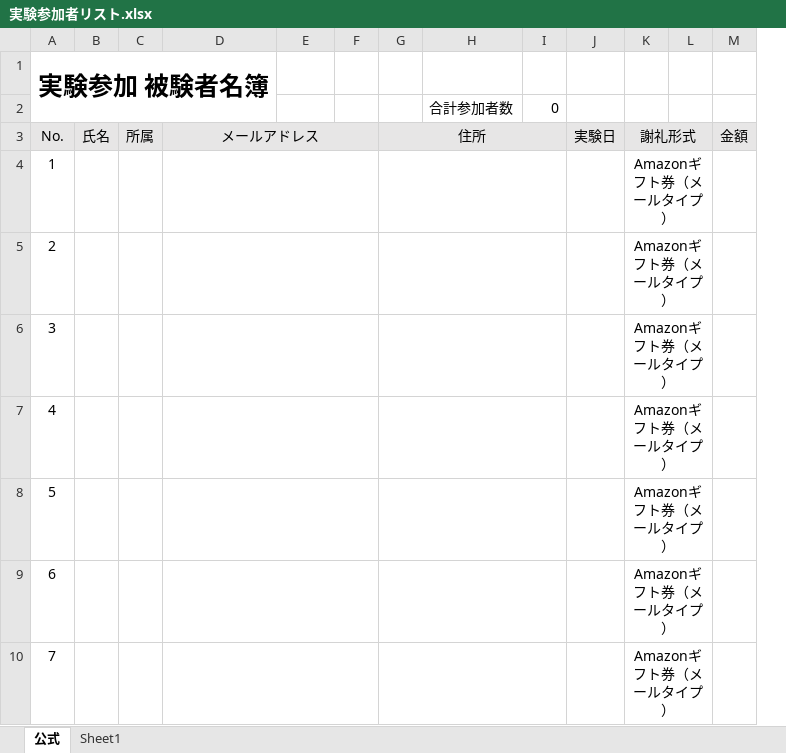
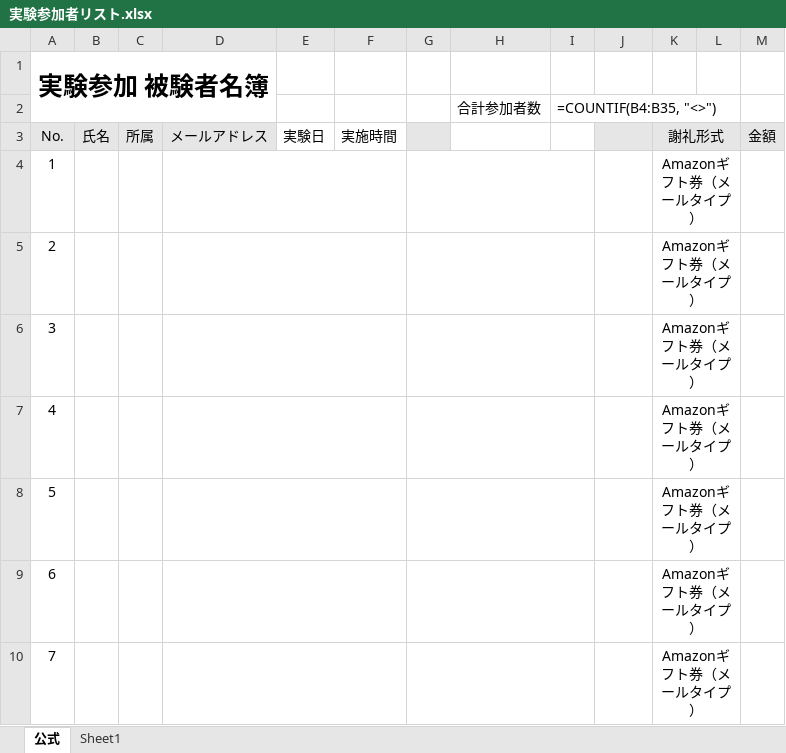
Before and after one commit to Suke-go/ethcalreview-hack, an Excel workbook: backend/templates/official/実験参加者リスト.xlsx, sheet 公式, drawn as a sheet; only a part is shown; values as stored, in another font and other column widths than the file's, no borders; formulas without a stored value are shown as written; removed rows and columns are numbered as before the commit, all else as after; the diff covers the shown part only; the diff names each change by its address in the sheet, - before the commit and + after, or states it on an @@ line.

```diff
--- a/backend/templates/official/実験参加者リスト.xlsx (sheet 公式)
+++ b/backend/templates/official/実験参加者リスト.xlsx (sheet 公式)
+column F, row 3: 実施時間
-column G, row 3: 住所
-I2: 0
+I2: =COUNTIF(B4:B35, "<>")
-D3:F3 merged
-E3: (empty)
+E3: 実験日
-E3 fill: #E7E6E6
+E3 fill: none
-H3:I3 fill: #E7E6E6
+H3:I3 fill: none
-J3: 実験日
+J3: (empty)
-L3 fill: #E7E6E6
+L3 fill: none
-D4:F4 merged
+D4:F4 merged
+G4:I4 merged
-D5:F5 merged
+D5:F5 merged
+G5:I5 merged
-D6:F6 merged
+D6:F6 merged
+G6:I6 merged
-D7:F7 merged
+D7:F7 merged
+G7:I7 merged
-D8:F8 merged
+D8:F8 merged
+G8:I8 merged
-D9:F9 merged
+D9:F9 merged
+G9:I9 merged
-D10:F10 merged
+D10:F10 merged
+G10:I10 merged
```
Also changed, not shown: merged cells elsewhere in this sheet, 45 other files.
